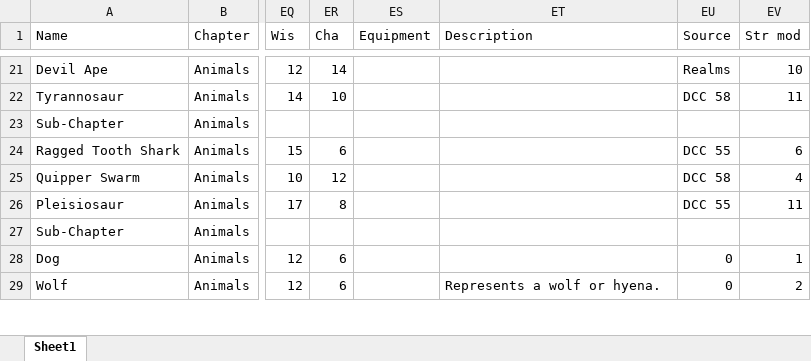
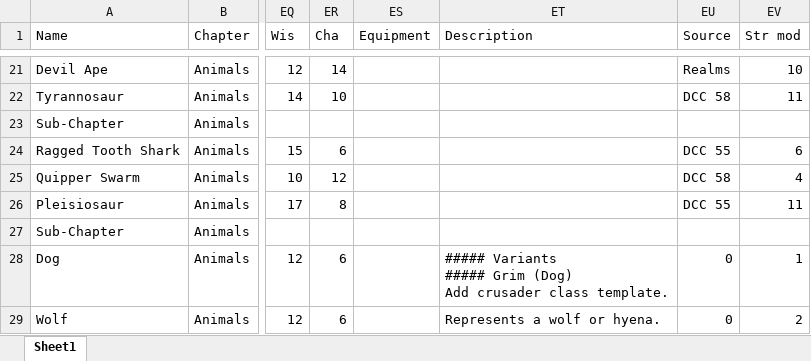
Before and after one commit to Sanglorian/orcus, an Excel workbook: data/Orcus - Monsters.xlsx, sheet Sheet1, drawn as a sheet; only a part is shown, gaps mark what is left out; values as stored, in another font and other column widths than the file's, no borders; ↵ is a line break in a cell; the diff covers the shown part only; the diff names each change by its address in the sheet, - before the commit and + after, or states it on an @@ line.

Commit message:
Monsters (canines fixed)

```diff
--- a/data/Orcus - Monsters.xlsx (sheet Sheet1)
+++ b/data/Orcus - Monsters.xlsx (sheet Sheet1)
-ET28 (Description): (empty)
+ET28 (Description): ##### Variants ↵ ##### Grim (Dog) ↵ Add crusader class template.
```
Also changed, not shown: 2 edited cells elsewhere in this sheet, 2 other files.
